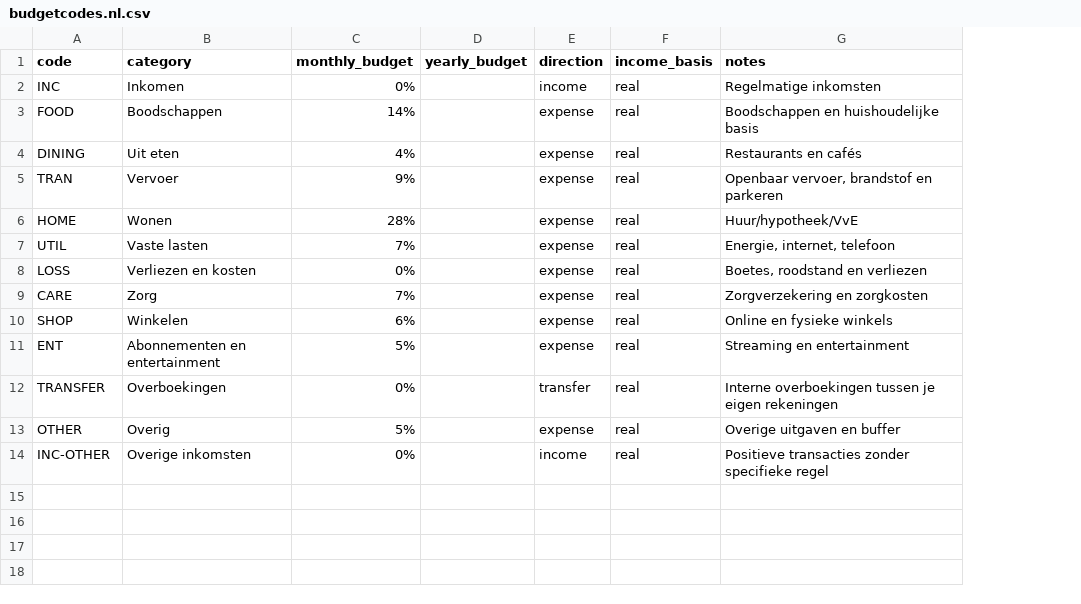
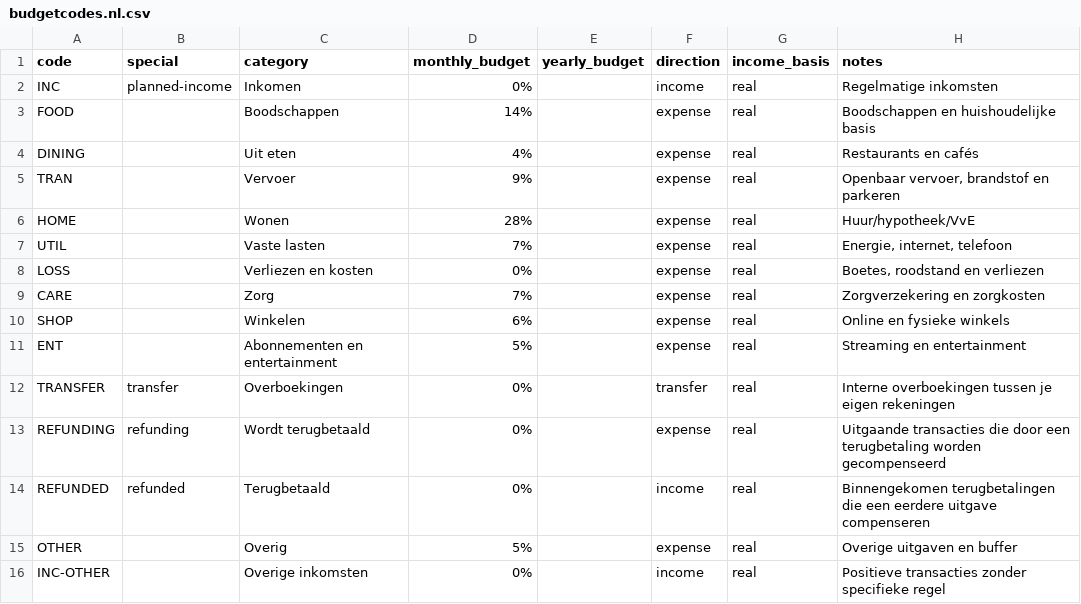
Before and after one commit to noobping/bank-files, a CSV file: data/defaults/budgetcodes.nl.csv, drawn as a sheet; the diff names each change by its address in the sheet, - before the commit and + after, or states it on an @@ line.

Commit message:
special fields

```diff
--- a/data/defaults/budgetcodes.nl.csv
+++ b/data/defaults/budgetcodes.nl.csv
+column B (special), rows 2-12: planned-income |  |  |  |  |  |  |  |  |  | transfer
+row 13: REFUNDING | refunding | Wordt terugbetaald | 0% |  | expense | real | Uitgaande transacties die door een terugbetaling worden gecompenseerd
+row 14: REFUNDED | refunded | Terugbetaald | 0% |  | income | real | Binnengekomen terugbetalingen die een eerdere uitgave compenseren
```
Also changed, not shown: data/defaults/budgetcodes.csv, data/defaults/budgetcodes.de.csv, 2 other files.
